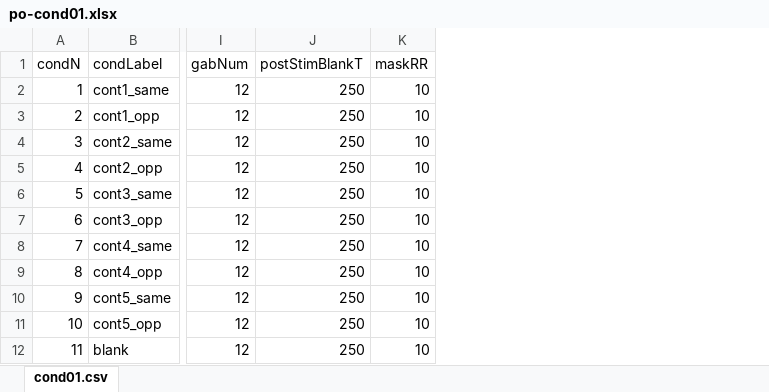
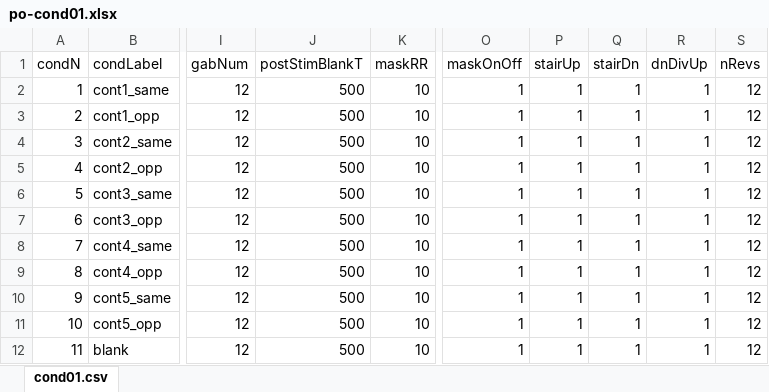
Before and after one commit to egorananyev/po-code, an Excel workbook: po-cond01.xlsx, sheet cond01.csv, drawn as a sheet; only a part is shown, gaps mark what is left out; values as stored, in another font and other column widths than the file's, no borders; the diff names each change by its address in the sheet, - before the commit and + after, or states it on an @@ line.

Commit message:
A slew of changes: wrote the preliminary threshold program and rewrote the main program to N-up-N-down staircase. A bunch of fixes.

```diff
--- a/po-cond01.xlsx (sheet cond01.csv)
+++ b/po-cond01.xlsx (sheet cond01.csv)
+column O (maskOnOff), rows 2-12: all 1
+column P (stairUp), rows 2-12: all 1
+column Q (stairDn), rows 2-12: all 1
+column R (dnDivUp), rows 2-12: all 1
+column S (nRevs), rows 2-12: all 12
-J2:J12 (postStimBlankT): 250
+J2:J12 (postStimBlankT): 500
```
Also changed, not shown: po-cond01-test.xlsx, 6 other files.
